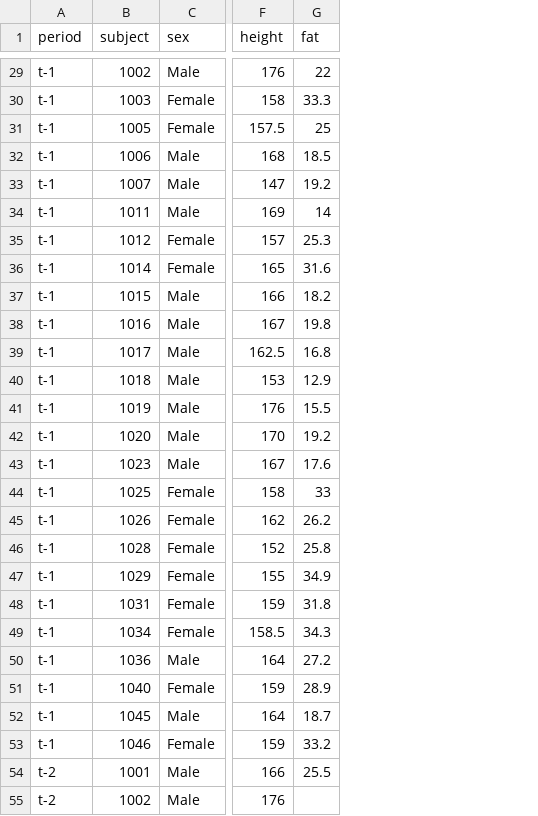
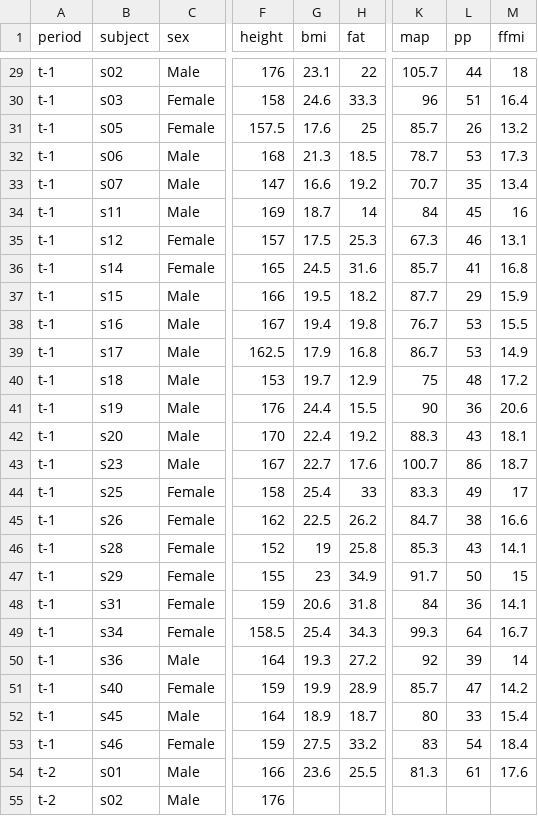
Before and after one commit to NIM-ACh/youngSwimmers, a CSV file: data-raw/rawdata.csv, drawn as a sheet; only a part is shown, gaps mark what is left out; the diff covers the shown part only; the diff names each change by its address in the sheet, - before the commit and + after, or states it on an @@ line.

```diff
--- a/data-raw/rawdata.csv
+++ b/data-raw/rawdata.csv
+column G (bmi), rows 29-54: 23.1 | 24.6 | 17.6 | 21.3 | 16.6 | 18.7 | 17.5 | 24.5 | 19.5 | 19.4 | 17.9 | 19.7 | 24.4 | 22.4 | 22.7 | 25.4 | 22.5 | 19 | 23 | 20.6 | 25.4 | 19.3 | 19.9 | 18.9 | 27.5 | 23.6
+column K (map), rows 29-54: 105.7 | 96 | 85.7 | 78.7 | 70.7 | 84 | 67.3 | 85.7 | 87.7 | 76.7 | 86.7 | 75 | 90 | 88.3 | 100.7 | 83.3 | 84.7 | 85.3 | 91.7 | 84 | 99.3 | 92 | 85.7 | 80 | 83 | 81.3
+column L (pp), rows 29-54: 44 | 51 | 26 | 53 | 35 | 45 | 46 | 41 | 29 | 53 | 53 | 48 | 36 | 43 | 86 | 49 | 38 | 43 | 50 | 36 | 64 | 39 | 47 | 33 | 54 | 61
+column M (ffmi), rows 29-54: 18 | 16.4 | 13.2 | 17.3 | 13.4 | 16 | 13.1 | 16.8 | 15.9 | 15.5 | 14.9 | 17.2 | 20.6 | 18.1 | 18.7 | 17 | 16.6 | 14.1 | 15 | 14.1 | 16.7 | 14 | 14.2 | 15.4 | 18.4 | 17.6
-B29 (subject): 1002
+B29 (subject): s02
-B30 (subject): 1003
+B30 (subject): s03
-B31 (subject): 1005
+B31 (subject): s05
-B32 (subject): 1006
+B32 (subject): s06
-B33 (subject): 1007
+B33 (subject): s07
-B34 (subject): 1011
+B34 (subject): s11
-B35 (subject): 1012
+B35 (subject): s12
-B36 (subject): 1014
+B36 (subject): s14
-B37 (subject): 1015
+B37 (subject): s15
-B38 (subject): 1016
+B38 (subject): s16
-B39 (subject): 1017
+B39 (subject): s17
-B40 (subject): 1018
+B40 (subject): s18
-B41 (subject): 1019
+B41 (subject): s19
-B42 (subject): 1020
+B42 (subject): s20
-B43 (subject): 1023
+B43 (subject): s23
-B44 (subject): 1025
+B44 (subject): s25
-B45 (subject): 1026
+B45 (subject): s26
-B46 (subject): 1028
+B46 (subject): s28
-B47 (subject): 1029
+B47 (subject): s29
-B48 (subject): 1031
+B48 (subject): s31
-B49 (subject): 1034
+B49 (subject): s34
-B50 (subject): 1036
+B50 (subject): s36
-B51 (subject): 1040
+B51 (subject): s40
-B52 (subject): 1045
+B52 (subject): s45
-B53 (subject): 1046
+B53 (subject): s46
-B54 (subject): 1001
+B54 (subject): s01
-B55 (subject): 1002
+B55 (subject): s02
```
Also changed, not shown: 103 edited cells elsewhere in this file, 7 other files.
